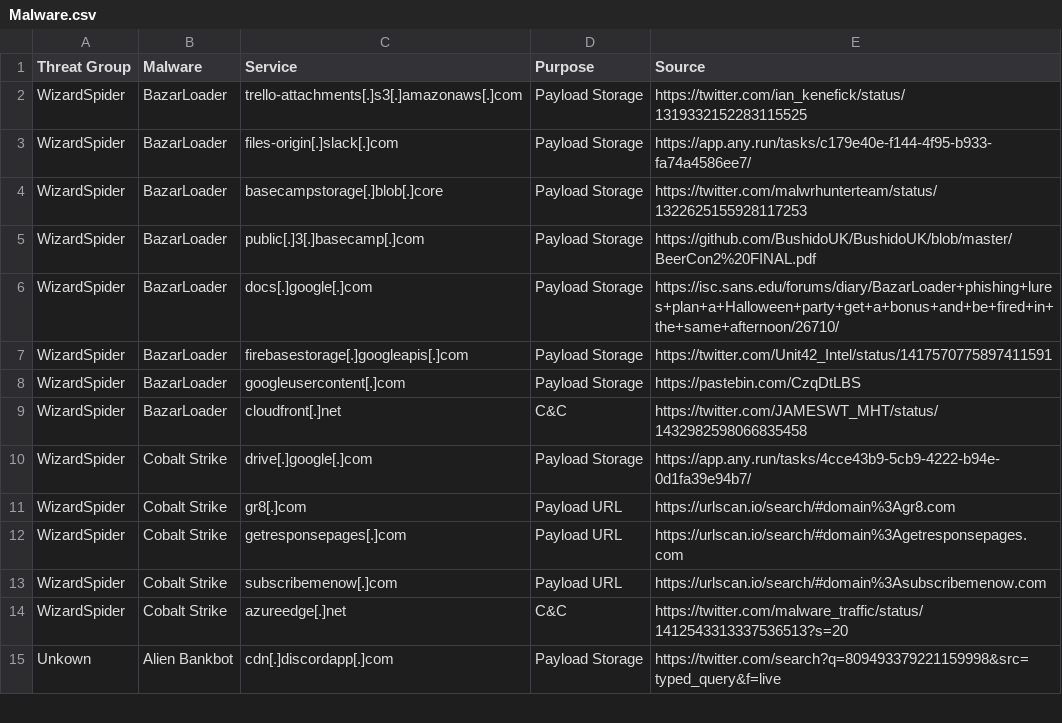
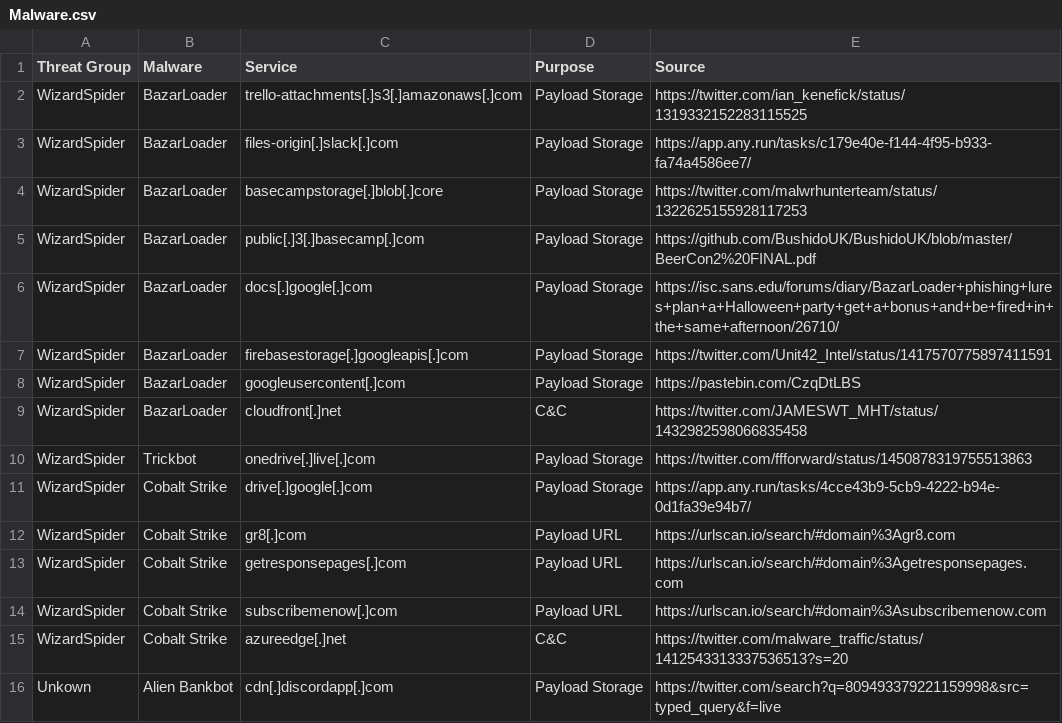
Before and after one commit to BushidoUK/Abused-Legitimate-Services, a CSV file: Malware.csv, drawn as a sheet; only a part is shown.

Commit message:
Update Malware.csv

```diff
--- a/Malware.csv
+++ b/Malware.csv
@@ -9,2 +9,3 @@ WizardSpider,BazarLoader,googleusercontent[.]com,Payload Storage,https://pastebi
 WizardSpider,BazarLoader,cloudfront[.]net,C&C,https://twitter.com/JAMESWT_MHT/status/1432982598066835458
+WizardSpider,Trickbot,onedrive[.]live[.]com,Payload Storage,https://twitter.com/ffforward/status/1450878319755513863
 WizardSpider,Cobalt Strike,drive[.]google[.]com,Payload Storage,https://app.any.run/tasks/4cce43b9-5cb9-4222-b94e-0d1fa39e94b7/
```
